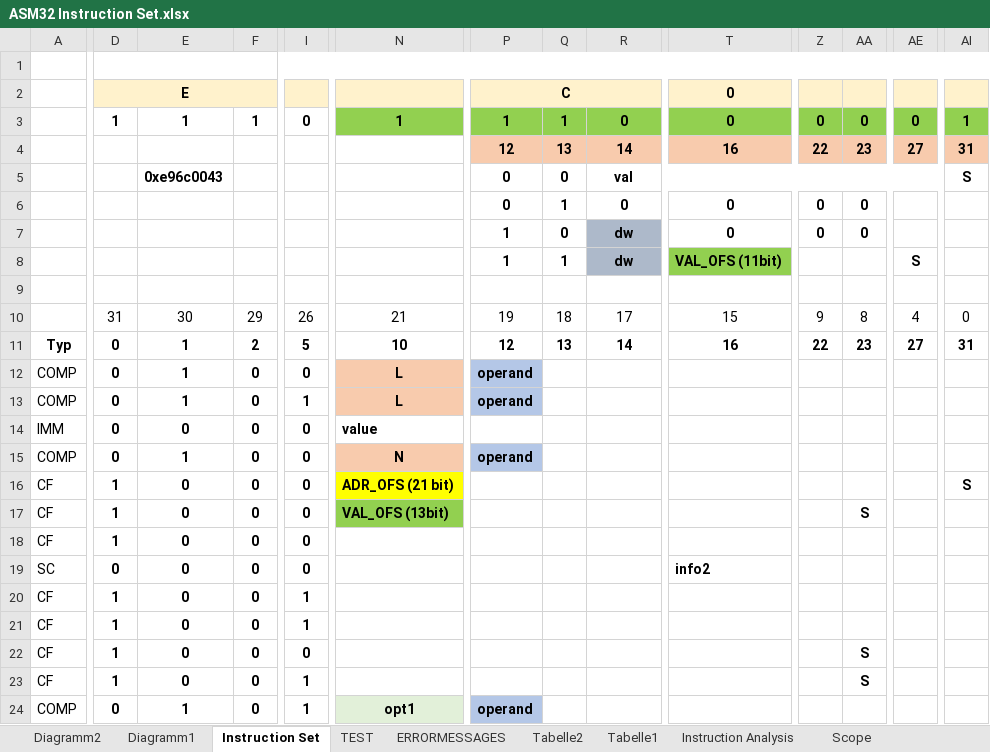
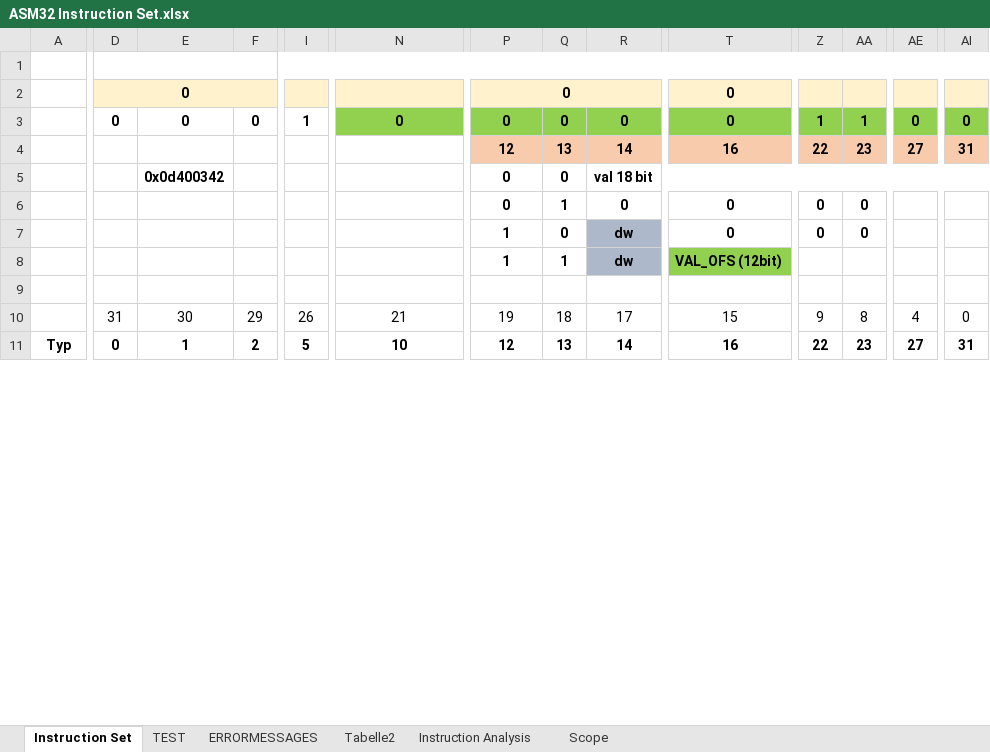
Before and after one commit to wesch/ASM32, an Excel workbook: ASM32-Documentation/ASM32 Instruction Set.xlsx, sheet Instruction Set, drawn as a sheet; only a part is shown, gaps mark what is left out; values as stored, in another font and other column widths than the file's, no borders; removed rows and columns are numbered as before the commit, all else as after; rows hold the shown columns only; the diff covers the shown part only; the diff names each change by its address in the sheet, - before the commit and + after, or states it on an @@ line.

```diff
--- a/ASM32-Documentation/ASM32 Instruction Set.xlsx (sheet Instruction Set)
+++ b/ASM32-Documentation/ASM32 Instruction Set.xlsx (sheet Instruction Set)
-sheet tab: Diagramm2
-sheet tab: Diagramm1
-sheet tab: Tabelle1
-row 2:  | E |  |  |  |  | C |  |  | 0
+row 2:  | 0 |  |  |  |  | 0 |  |  | 0
-D3: 1
+D3: 0
-E3: 1
+E3: 0
-F3: 1
+F3: 0
-I3: 0
+I3: 1
-N3: 1
+N3: 0
-P3: 1
+P3: 0
-Q3: 1
+Q3: 0
-Z3: 0
+Z3: 1
-AA3: 0
+AA3: 1
-AI3: 1
+AI3: 0
-E5: 0xe96c0043
+E5: 0x0d400342
-R5: val
+R5: val 18 bit
-R5:AH5 merged
+R5:AI5 merged
-AI5: S
+AI5: (empty)
-T8: VAL_OFS (11bit)
+T8: VAL_OFS (12bit)
-AE8: S
+AE8: (empty)
-row 12: COMP | 0 | 1 | 0 | 0 | L | operand
-row 13: COMP | 0 | 1 | 0 | 1 | L | operand
@@ row 14 hidden: IMM | 0 | 0 | 0 | 0 | value @@
-row 15: COMP | 0 | 1 | 0 | 0 | N | operand
-row 16: CF | 1 | 0 | 0 | 0 | ADR_OFS (21 bit) |  |  |  |  |  |  |  | S
-row 17: CF | 1 | 0 | 0 | 0 | VAL_OFS (13bit) |  |  |  |  |  | S
-row 18: CF | 1 | 0 | 0 | 0
@@ row 19 hidden: SC | 0 | 0 | 0 | 0 |  |  |  |  | info2 @@
-row 20: CF | 1 | 0 | 0 | 1
@@ row 21 hidden: CF | 1 | 0 | 0 | 1 @@
-row 22: CF | 1 | 0 | 0 | 0 |  |  |  |  |  |  | S
-row 23: CF | 1 | 0 | 0 | 1 |  |  |  |  |  |  | S
-row 24: COMP | 0 | 1 | 0 | 1 | opt1 | operand
```
Also changed, not shown: 13 removed rows, 20 hidden or unhidden rows and 10 edited cells elsewhere in this sheet, sheet TEST, sheet Tabelle2, hidden cells, charts or pictures, 5 other files.
